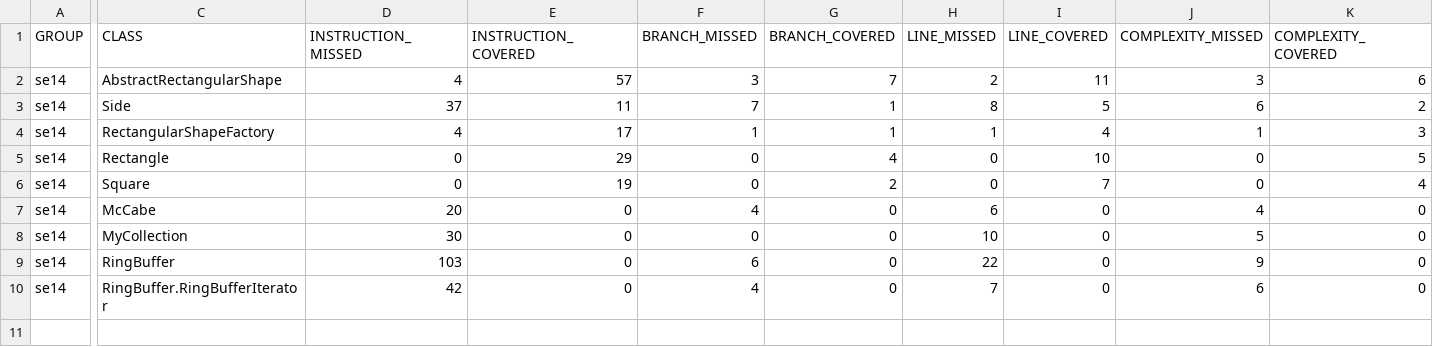
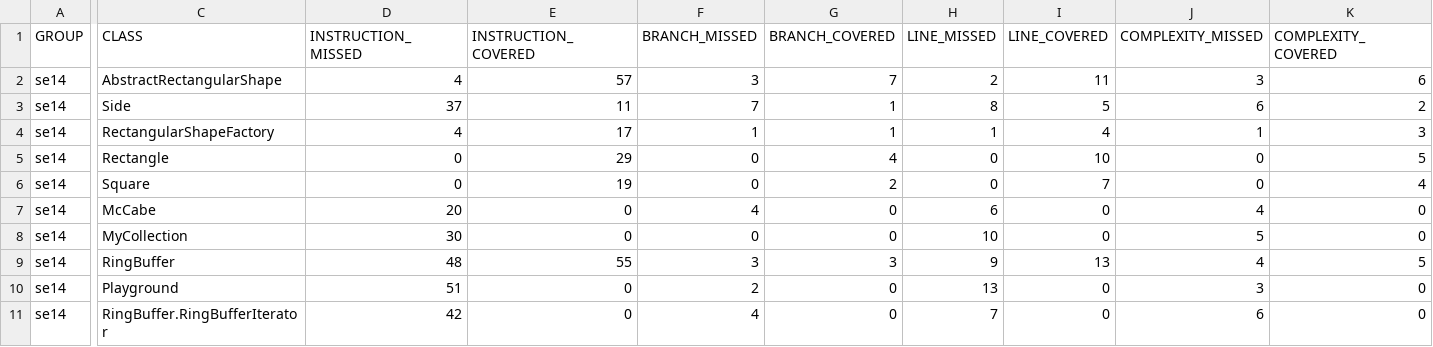
Before and after one commit to amadeovalar/SE1Uebung4, a CSV file: target/site/jacoco/jacoco.csv, drawn as a sheet; only a part is shown, gaps mark what is left out; rows hold the shown columns only; the diff covers the shown part only; the diff names each change by its address in the sheet, - before the commit and + after, or states it on an @@ line.

```diff
--- a/target/site/jacoco/jacoco.csv
+++ b/target/site/jacoco/jacoco.csv
-D9 (INSTRUCTION_MISSED): 103
+D9 (INSTRUCTION_MISSED): 48
-E9 (INSTRUCTION_COVERED): 0
+E9 (INSTRUCTION_COVERED): 55
-F9 (BRANCH_MISSED): 6
+F9 (BRANCH_MISSED): 3
-G9 (BRANCH_COVERED): 0
+G9 (BRANCH_COVERED): 3
-H9 (LINE_MISSED): 22
+H9 (LINE_MISSED): 9
-I9 (LINE_COVERED): 0
+I9 (LINE_COVERED): 13
-J9 (COMPLEXITY_MISSED): 9
+J9 (COMPLEXITY_MISSED): 4
-K9 (COMPLEXITY_COVERED): 0
+K9 (COMPLEXITY_COVERED): 5
+row 10: se14 | Playground | 51 | 0 | 2 | 0 | 13 | 0 | 3 | 0
```
Also changed, not shown: 2 edited cells elsewhere in this file, 38 other files.
